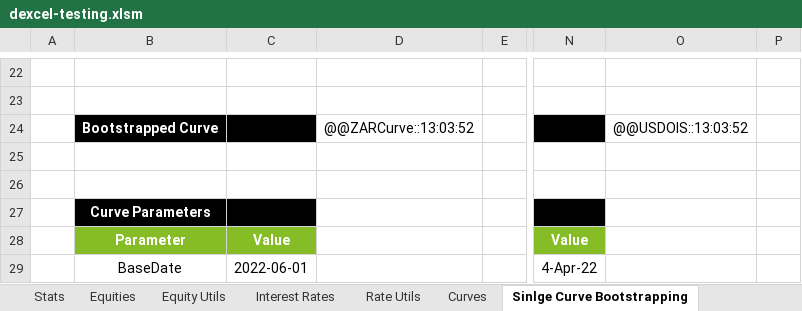
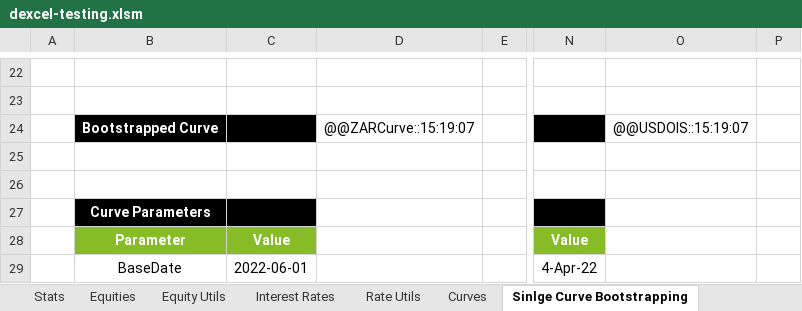
Before and after one commit to StormCollins/dExcel, an Excel workbook: dExcel/resources/workbooks/dexcel-testing.xlsm, sheet Sinlge Curve Bootstrapping, drawn as a sheet; only a part is shown, gaps mark what is left out; values as stored, in another font and other column widths than the file's, no borders; conditional formats not drawn; the diff names each change by its address in the sheet, - before the commit and + after, or states it on an @@ line.

```diff
--- a/dExcel/resources/workbooks/dexcel-testing.xlsm (sheet Sinlge Curve Bootstrapping)
+++ b/dExcel/resources/workbooks/dexcel-testing.xlsm (sheet Sinlge Curve Bootstrapping)
-D24: @@ZARCurve::13:03:52
+D24: @@ZARCurve::15:19:07
-O24: @@USDOIS::13:03:52
+O24: @@USDOIS::15:19:07
```
Also changed, not shown: sheet Stats, sheet Summary, sheet Curves, formulas that keep their value, 2 other files.
